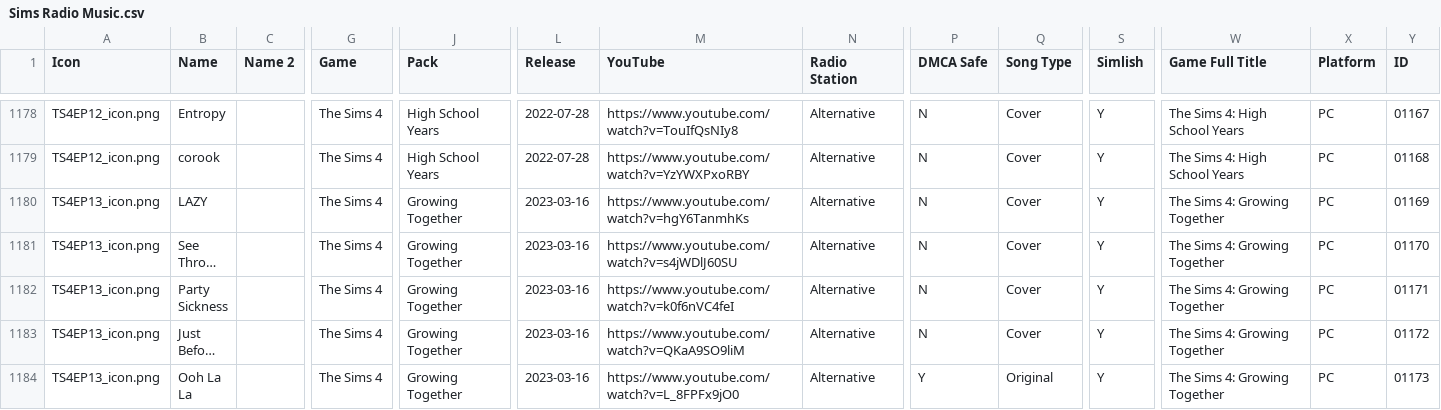
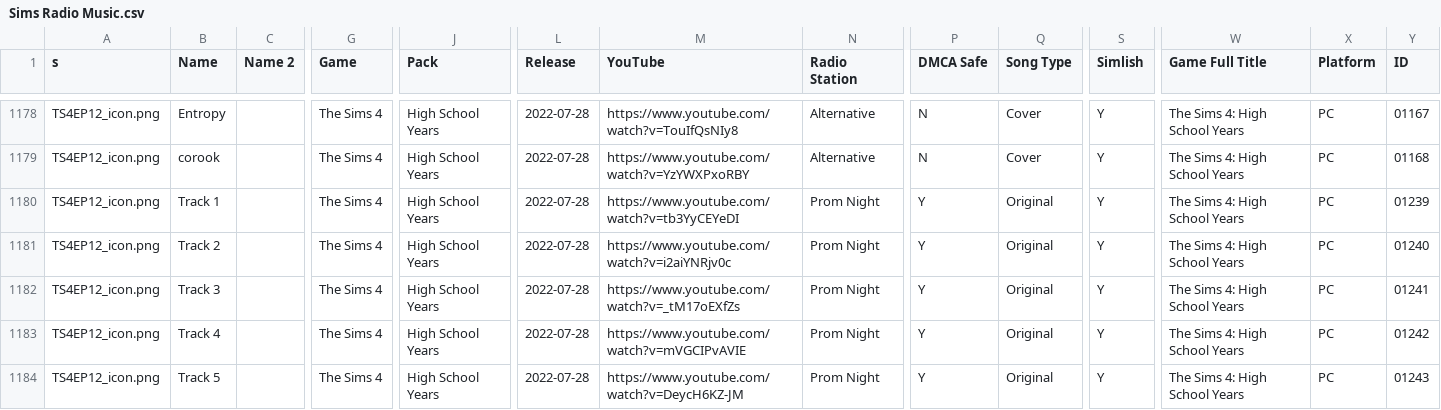
Before and after one commit to dyzancorn/SimsRadioDataTest, a CSV file: Sims Radio Music.csv, drawn as a sheet; only a part is shown, gaps mark what is left out; the shorter side is filled out with more unchanged rows; long unchanged cells end in …; rows hold the shown columns only; the diff covers the shown part only; the diff names each change by its address in the sheet, - before the commit and + after, or states it on an @@ line.

Commit message:
Add files via upload

```diff
--- a/Sims Radio Music.csv
+++ b/Sims Radio Music.csv
-A1: Icon
+A1: s
+row 1180: TS4EP12_icon.png | Track 1 |  | The Sims 4 | High School Years | 2022-07-28 | https://www.youtube.com/watch?v=tb3YyCEYeDI | Prom Night | Y | Original | Y | The Sims 4: High School Years | PC | 01239
+row 1181: TS4EP12_icon.png | Track 2 |  | The Sims 4 | High School Years | 2022-07-28 | https://www.youtube.com/watch?v=i2aiYNRjv0c | Prom Night | Y | Original | Y | The Sims 4: High School Years | PC | 01240
+row 1182: TS4EP12_icon.png | Track 3 |  | The Sims 4 | High School Years | 2022-07-28 | https://www.youtube.com/watch?v=_tM17oEXfZs | Prom Night | Y | Original | Y | The Sims 4: High School Years | PC | 01241
+row 1183: TS4EP12_icon.png | Track 4 |  | The Sims 4 | High School Years | 2022-07-28 | https://www.youtube.com/watch?v=mVGCIPvAVIE | Prom Night | Y | Original | Y | The Sims 4: High School Years | PC | 01242
+row 1184: TS4EP12_icon.png | Track 5 |  | The Sims 4 | High School Years | 2022-07-28 | https://www.youtube.com/watch?v=DeycH6KZ-JM | Prom Night | Y | Original | Y | The Sims 4: High School Years | PC | 01243
```
Also changed, not shown: 4 added rows and 8 edited cells elsewhere in this file.
